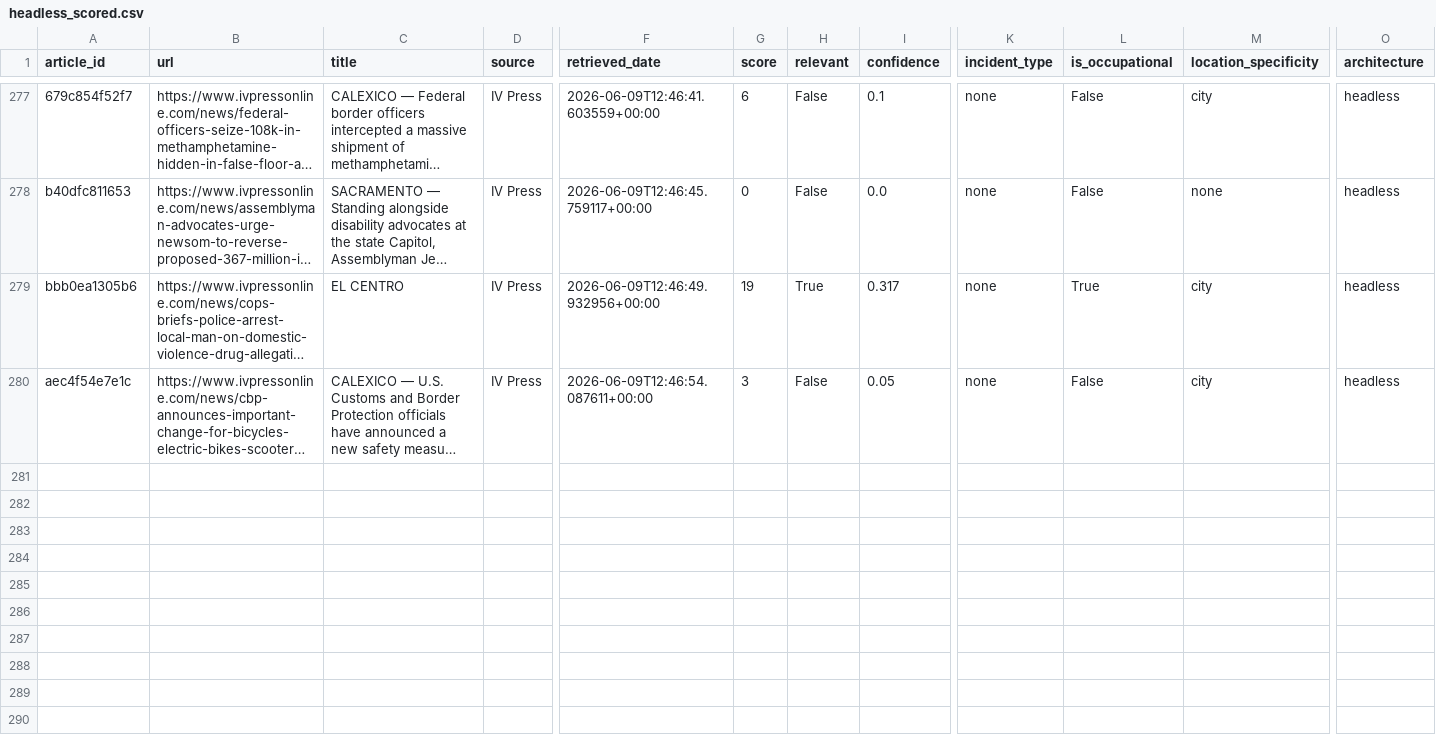
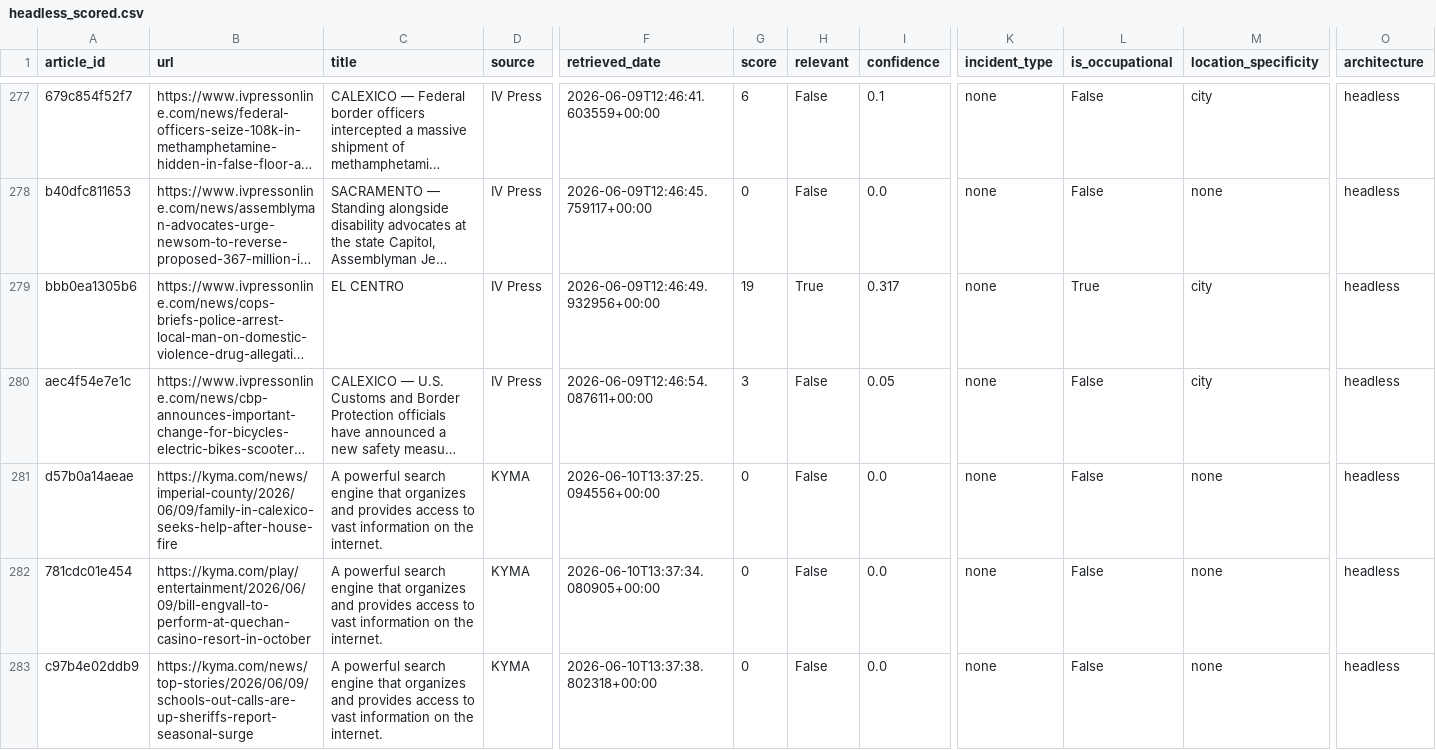
Before and after one commit to theaenache/4branch-iv-heatwatch, a CSV file: data/headless_scored.csv, drawn as a sheet; only a part is shown, gaps mark what is left out; long unchanged cells end in …; rows hold the shown columns only; the diff covers the shown part only; the diff names each change by its address in the sheet, - before the commit and + after, or states it on an @@ line.

```diff
--- a/data/headless_scored.csv
+++ b/data/headless_scored.csv
+row 281: d57b0a14aeae | https://kyma.com/news/imperial-county/2026/06/09/family-in-calexico-seeks-help-after-house-fire | A powerful search engine that organizes and provides access to vast information on the internet. | KYMA | 2026-06-10T13:37:25.094556+00:00 | 0 | False | 0.0 | none | False | none | headless
+row 282: 781cdc01e454 | https://kyma.com/play/entertainment/2026/06/09/bill-engvall-to-perform-at-quechan-casino-resort-in-october | A powerful search engine that organizes and provides access to vast information on the internet. | KYMA | 2026-06-10T13:37:34.080905+00:00 | 0 | False | 0.0 | none | False | none | headless
+row 283: c97b4e02ddb9 | https://kyma.com/news/top-stories/2026/06/09/schools-out-calls-are-up-sheriffs-report-seasonal-surge | A powerful search engine that organizes and provides access to vast information on the internet. | KYMA | 2026-06-10T13:37:38.802318+00:00 | 0 | False | 0.0 | none | False | none | headless
```
Also changed, not shown: 7 added rows elsewhere in this file, data/alerts_scored.csv, data/master_comparison.csv, 1 other file.
